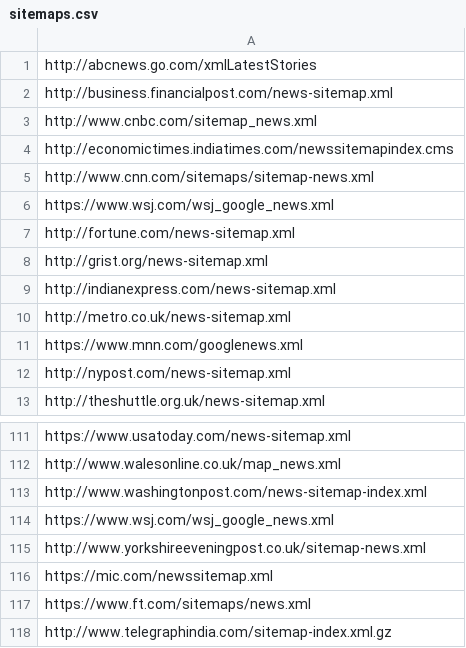
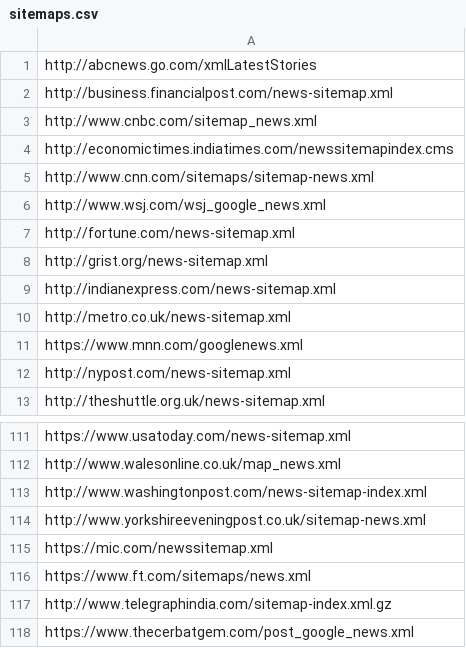
Before and after one commit to tarunrs/frontera, a CSV file: examples/sitemap_processor/sitemaps.csv, drawn as a sheet; only a part is shown, gaps mark what is left out; the shorter side is filled out with more unchanged rows.

Commit message:
Editted the WSJ sitemap. Added a try catch block for indexing in HBase

```diff
--- a/examples/sitemap_processor/sitemaps.csv
+++ b/examples/sitemap_processor/sitemaps.csv
@@ -5,3 +5,3 @@ http://economictimes.indiatimes.com/newssitemapindex.cms
 http://www.cnn.com/sitemaps/sitemap-news.xml
-https://www.wsj.com/wsj_google_news.xml
+http://www.wsj.com/wsj_google_news.xml
 http://fortune.com/news-sitemap.xml
@@ -113,3 +113,2 @@ http://www.walesonline.co.uk/map_news.xml
 http://www.washingtonpost.com/news-sitemap-index.xml
-https://www.wsj.com/wsj_google_news.xml
 http://www.yorkshireeveningpost.co.uk/sitemap-news.xml
```
Also changed, not shown: 1 other file.
